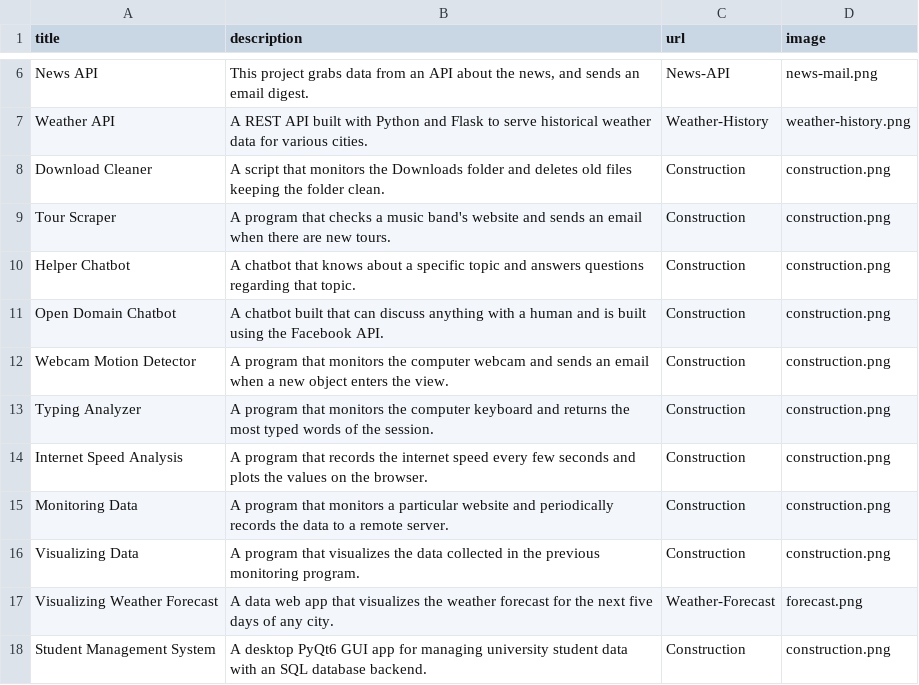
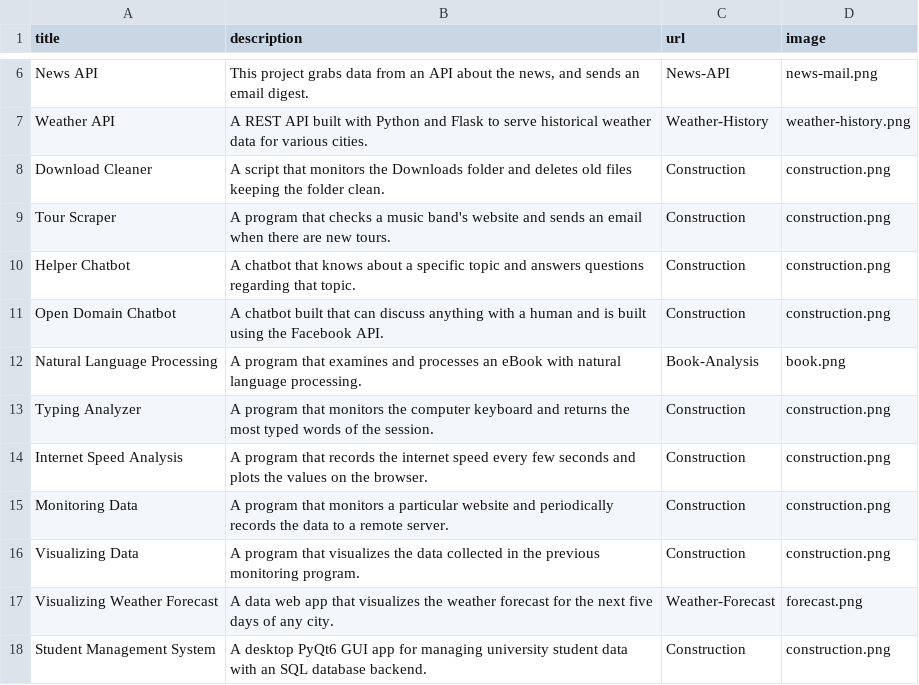
Before and after one commit to Kotsucoder/PortfolioPy, a CSV file: data.csv, drawn as a sheet; only a part is shown, gaps mark what is left out.

Commit message:
Add Book Analysis

```diff
--- a/data.csv
+++ b/data.csv
@@ -11,3 +11,3 @@ Helper Chatbot;A chatbot that knows about a specific topic and answers questions
 Open Domain Chatbot;A chatbot built that can discuss anything with a human and is built using the Facebook API.;Construction;construction.png
-Webcam Motion Detector;A program that monitors the computer webcam and sends an email when a new object enters the view.;Construction;construction.png
+Natural Language Processing;A program that examines and processes an eBook with natural language processing.;Book-Analysis;book.png
 Typing Analyzer;A program that monitors the computer keyboard and returns the most typed words of the session.;Construction;construction.png
```
Also changed, not shown: 1 other file.
